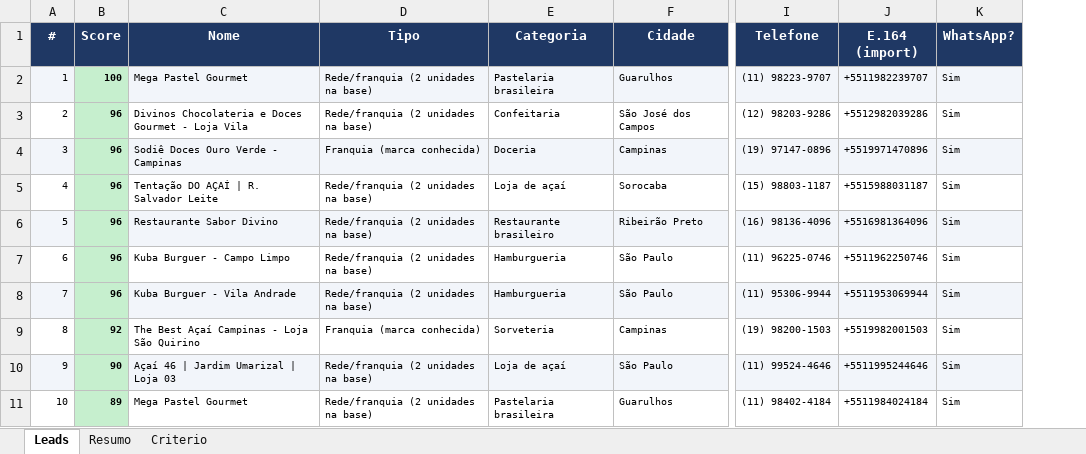
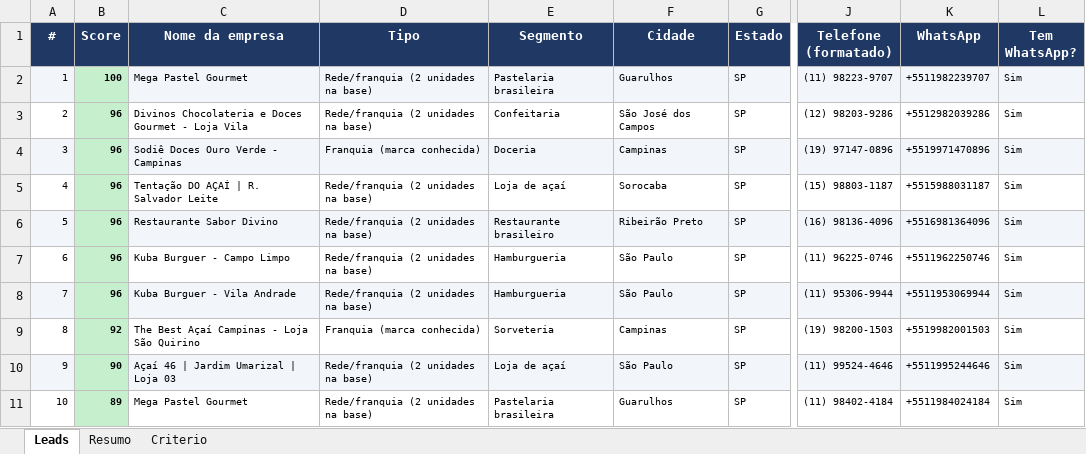
Before and after one commit to BrunoPaulinoF/SDR-Portal, an Excel workbook: docs/leads/leads-gastro-delivery-sp.xlsx, sheet Leads, drawn as a sheet; only a part is shown, gaps mark what is left out; values as stored, in another font and other column widths than the file's, no borders; addresses are those after the commit; the diff names each change by its address in the sheet, - before the commit and + after, or states it on an @@ line.

```diff
--- a/docs/leads/leads-gastro-delivery-sp.xlsx (sheet Leads)
+++ b/docs/leads/leads-gastro-delivery-sp.xlsx (sheet Leads)
+column G (Estado), rows 2-11: all SP
-C1: Nome
+C1: Nome da empresa
-E1: Categoria
+E1: Segmento
-J1: Telefone
+J1: Telefone (formatado)
-K1: E.164 (import)
+K1: WhatsApp
-L1: WhatsApp?
+L1: Tem WhatsApp?
```
Also changed, not shown: sheet Resumo, 4 other files.
